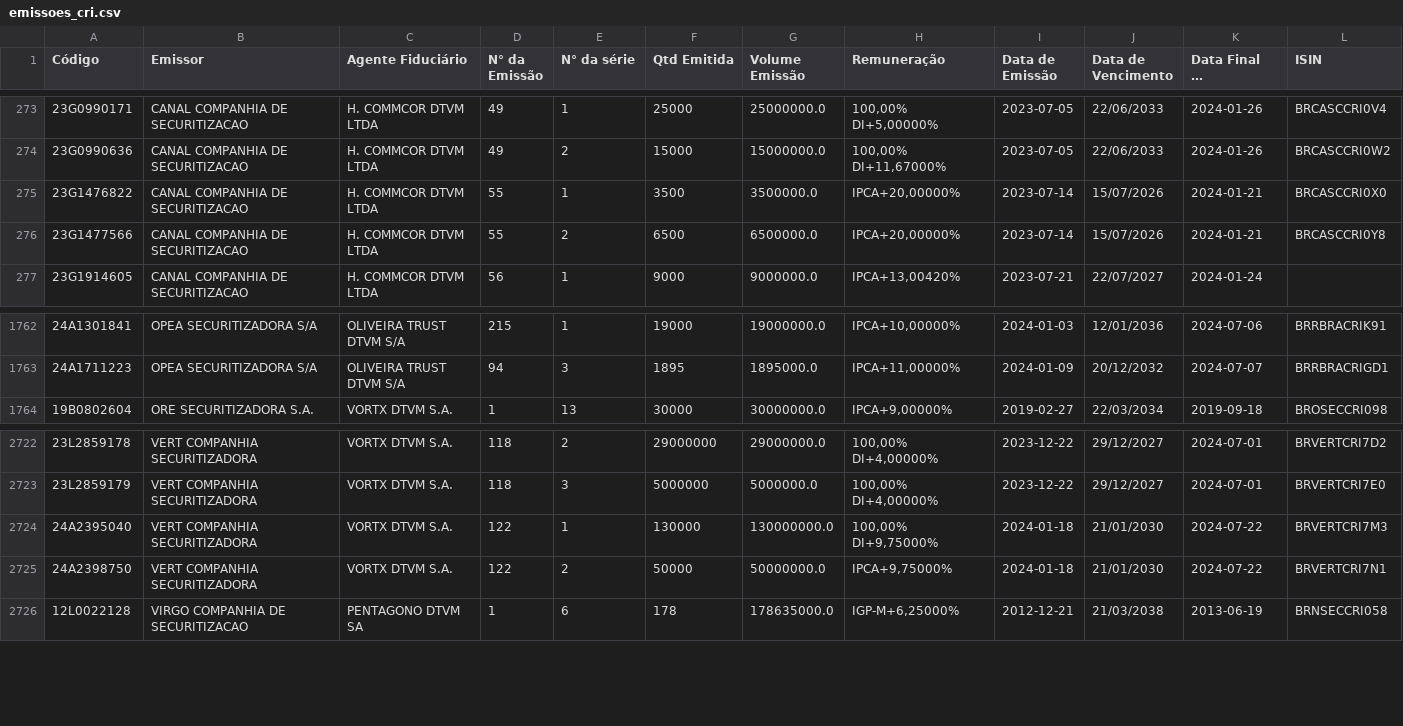
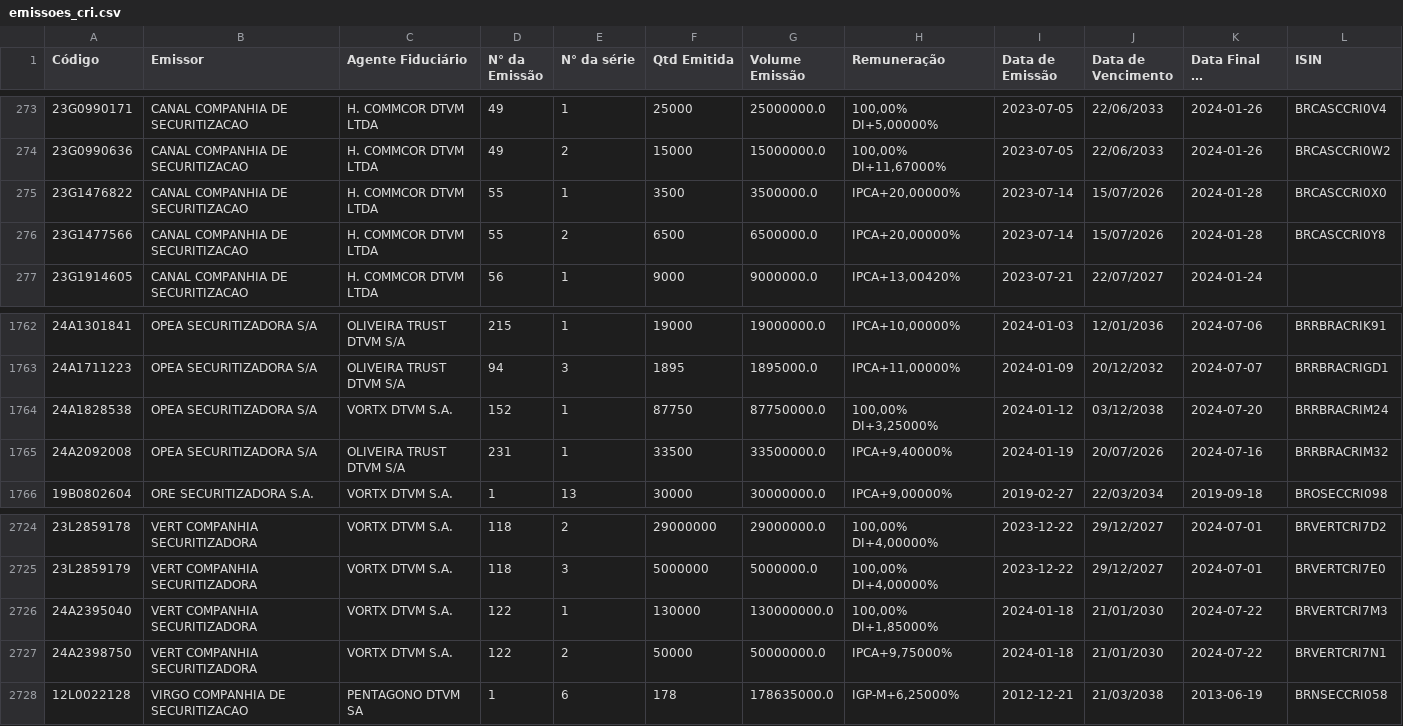
Before and after one commit to moderfla/scraper_cri_cetip, a CSV file: emissoes_cri.csv, drawn as a sheet; only a part is shown, gaps mark what is left out; long unchanged cells end in …; addresses are those after the commit; the diff names each change by its address in the sheet, - before the commit and + after, or states it on an @@ line.

```diff
--- a/emissoes_cri.csv
+++ b/emissoes_cri.csv
-K275:K276 (Data Final de Distribuição): 2024-01-21
+K275:K276 (Data Final de Distribuição): 2024-01-28
+row 1764: 24A1828538 | OPEA SECURITIZADORA S/A | VORTX DTVM S.A. | 152 | 1 | 87750 | 87750000.0 | 100,00% DI+3,25000% | 2024-01-12 | 03/12/2038 | 2024-07-20 | BRRBRACRIM24
+row 1765: 24A2092008 | OPEA SECURITIZADORA S/A | OLIVEIRA TRUST DTVM S/A | 231 | 1 | 33500 | 33500000.0 | IPCA+9,40000% | 2024-01-19 | 20/07/2026 | 2024-07-16 | BRRBRACRIM32
-H2726 (Remuneração): 100,00% DI+9,75000%
+H2726 (Remuneração): 100,00% DI+1,85000%
```
Also changed, not shown: 1 other file.
